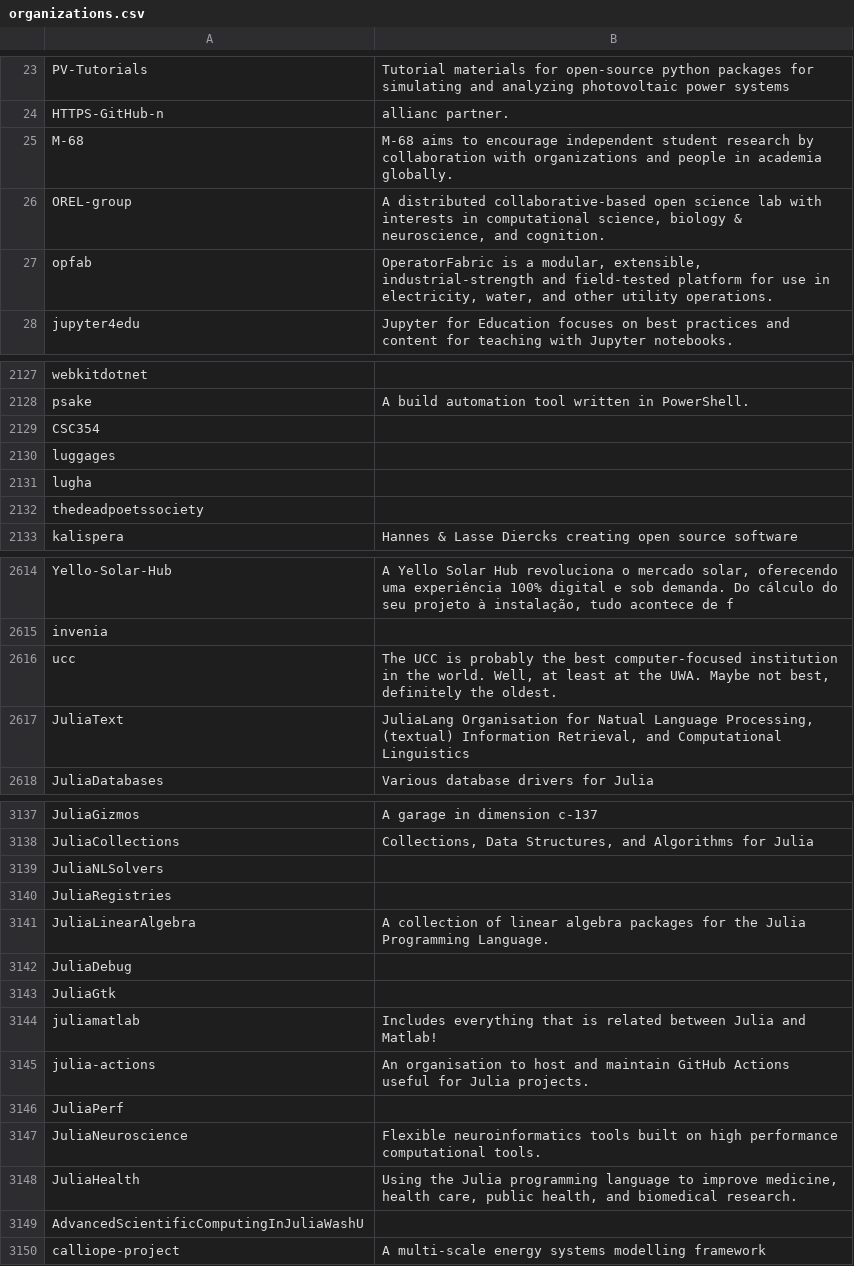
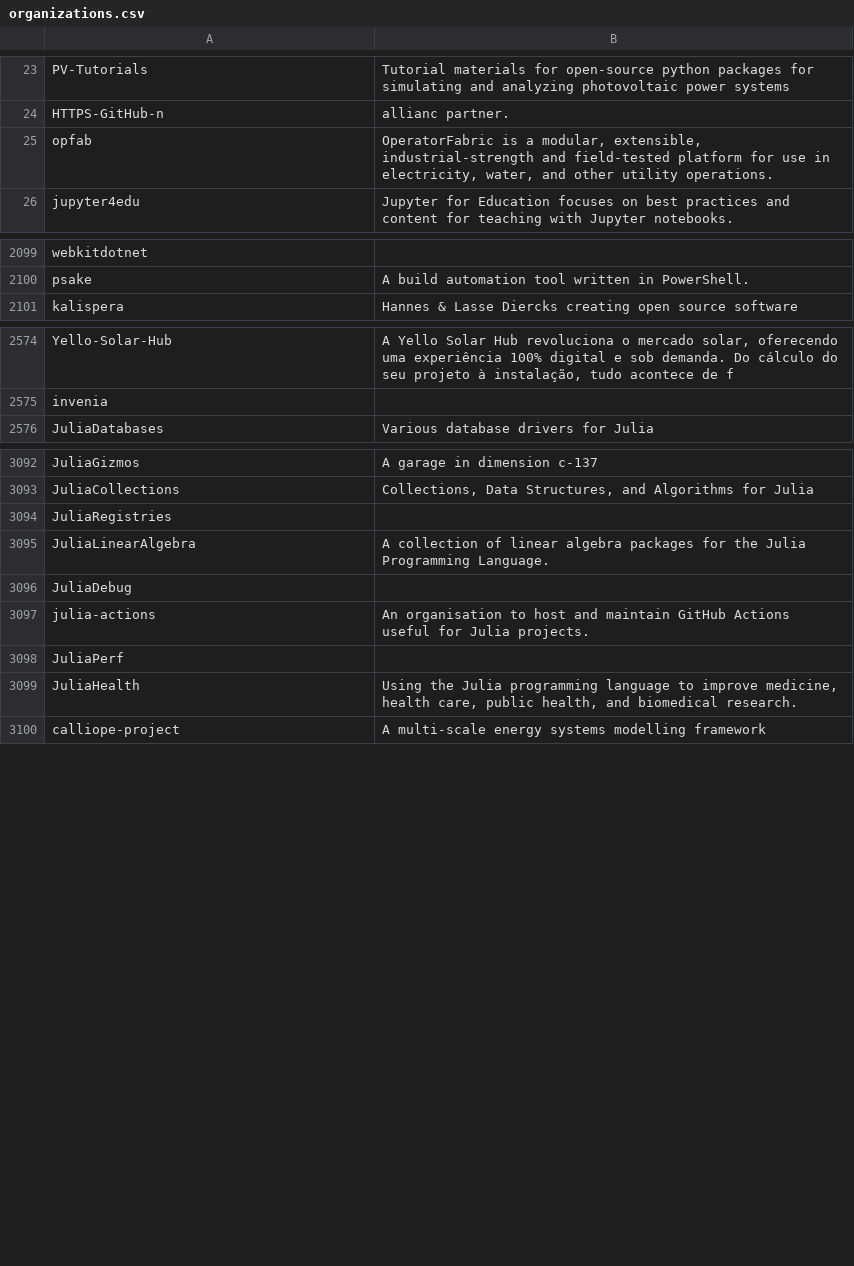
Before and after one commit to open-energy-transition/openmod-tracker, a CSV file: user_analysis/output/organizations.csv, drawn as a sheet; only a part is shown, gaps mark what is left out; the diff covers the shown part only.

```diff
--- a/user_analysis/output/organizations.csv
+++ b/user_analysis/output/organizations.csv
@@ -24,4 +24,2 @@ PV-Tutorials,Tutorial materials for open-source python packages for simulating a
 HTTPS-GitHub-n,allianc partner.
-M-68,M-68 aims to encourage independent student research by collaboration with organizations and people in academia globally.
-OREL-group,"A distributed collaborative-based open science lab with interests in computational science, biology & neuroscience, and cognition."
 opfab,"OperatorFabric is a modular, extensible, industrial-strength and field-tested platform for use in electricity, water, and other utility operations."
@@ -2128,6 +2100,2 @@ webkitdotnet,
 psake,A build automation tool written in PowerShell.
-CSC354,
-luggages,
-lugha,
-thedeadpoetssociety,
 kalispera,Hannes & Lasse Diercks creating open source software
@@ -2615,4 +2575,2 @@ Yello-Solar-Hub,"A Yello Solar Hub revoluciona o mercado solar, oferecendo uma e
 invenia,
-ucc,"The UCC is probably the best computer-focused institution in the world. Well, at least at the UWA. Maybe not best, definitely the oldest."
-JuliaText,"JuliaLang Organisation for Natual Language Processing, (textual) Information Retrieval, and Computational Linguistics"
 JuliaDatabases,Various database drivers for Julia
@@ -3138,3 +3093,2 @@ JuliaGizmos,A garage in dimension c-137
 JuliaCollections,"Collections, Data Structures, and Algorithms for Julia"
-JuliaNLSolvers,
 JuliaRegistries,
@@ -3142,9 +3096,5 @@ JuliaLinearAlgebra,A collection of linear algebra packages for the Julia Program
 JuliaDebug,
-JuliaGtk,
-juliamatlab,Includes everything that is related between Julia and Matlab!
 julia-actions,An organisation to host and maintain GitHub Actions useful for Julia projects.
 JuliaPerf,
-JuliaNeuroscience,Flexible neuroinformatics tools built on high performance computational tools.
 JuliaHealth,"Using the Julia programming language to improve medicine, health care, public health, and biomedical research."
-AdvancedScientificComputingInJuliaWashU,
 calliope-project,A multi-scale energy systems modelling framework
```
Also changed, not shown: 39 removed rows elsewhere in this file, 8 other files.
